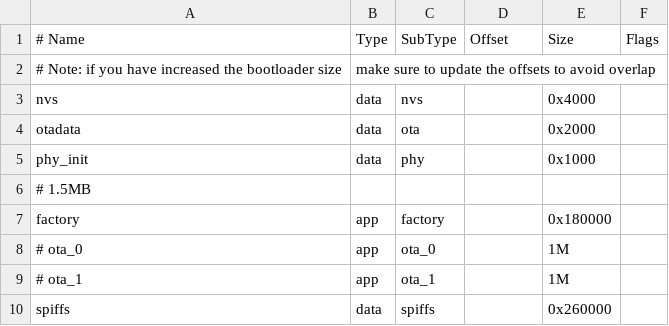
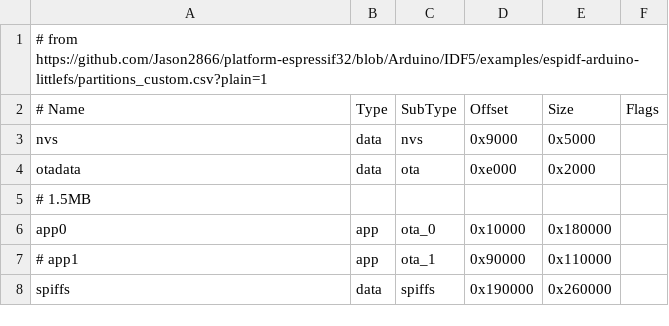
Before and after one commit to kawaiiDango/sensorbox, a CSV file: sensorbox-platformio/partitions_custom.csv, drawn as a sheet; removed rows and columns are numbered as before the commit, all else as after; the diff names each change by its address in the sheet, - before the commit and + after, or states it on an @@ line.

```diff
--- a/sensorbox-platformio/partitions_custom.csv
+++ b/sensorbox-platformio/partitions_custom.csv
+row 1: # from https://github.com/Jason2866/platform-espressif32/blob/Arduino/IDF5/examples/espidf-arduino-littlefs/partitions_custom.csv?plain=1
-row 2: # Note: if you have increased the bootloader size | make sure to update the offsets to avoid overlap
-D3 (Offset): (empty)
+D3 (Offset): 0x9000
-E3 (Size): 0x4000
+E3 (Size): 0x5000
-D4 (Offset): (empty)
+D4 (Offset): 0xe000
-row 5: phy_init | data | phy |  | 0x1000
-row 7: factory | app | factory |  | 0x180000
-row 8: # ota_0 | app | ota_0 |  | 1M
-row 9: # ota_1 | app | ota_1 |  | 1M
+row 6: app0 | app | ota_0 | 0x10000 | 0x180000
+row 7: # app1 | app | ota_1 | 0x90000 | 0x110000
-D8 (Offset): (empty)
+D8 (Offset): 0x190000
```
Also changed, not shown: 5 other files.
